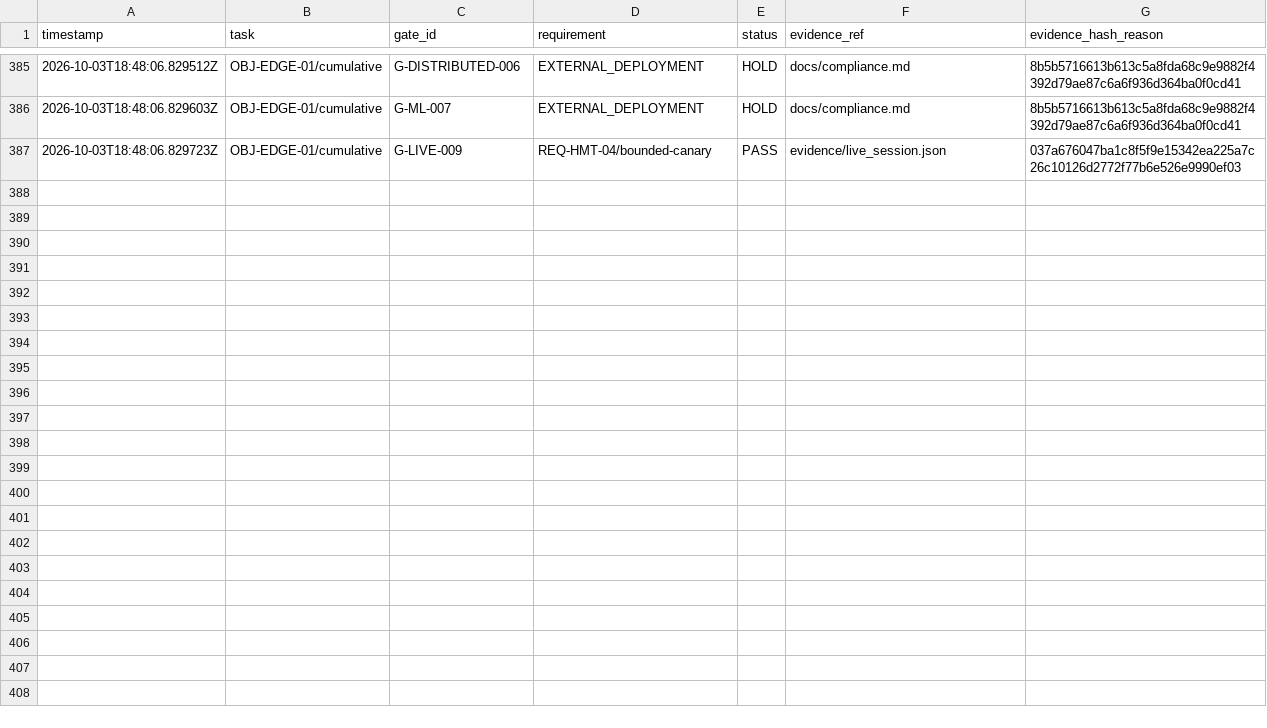
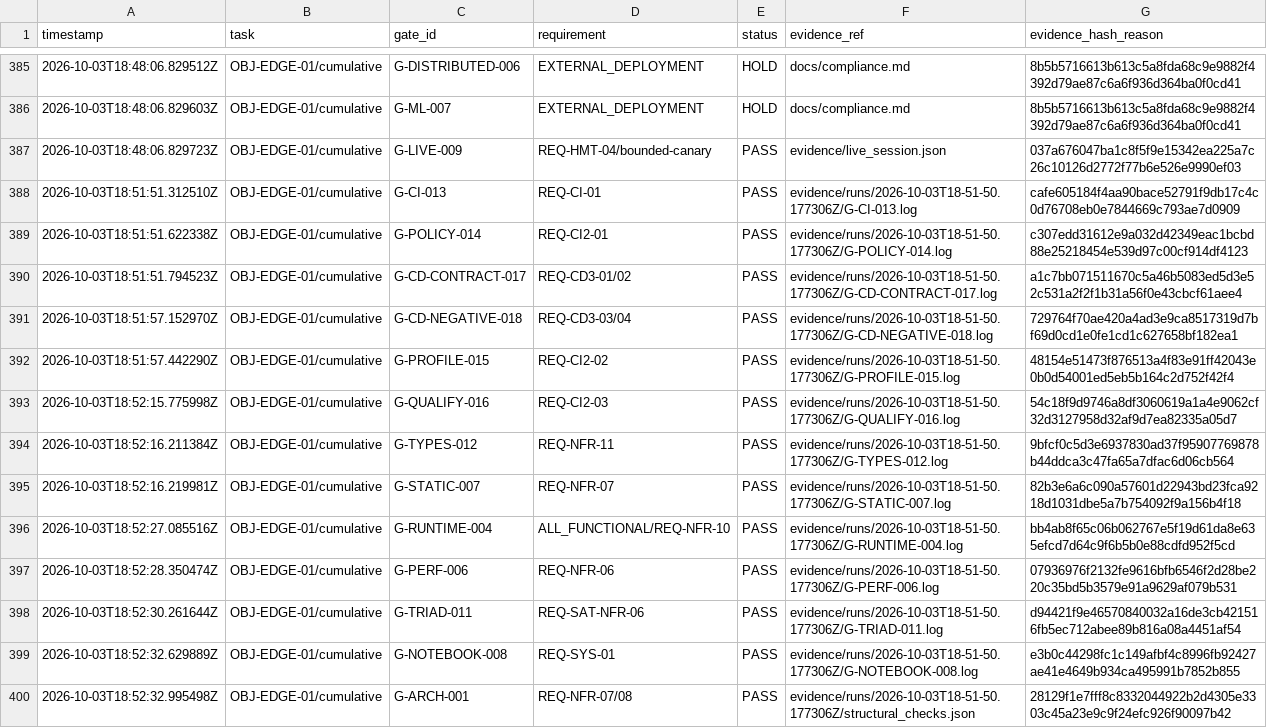
Before and after one commit to CollaborativeMinD/hmt-edge-robot-, a CSV file: evidence/cumulative_gate_ledger.csv, drawn as a sheet; only a part is shown, gaps mark what is left out; the diff covers the shown part only; the diff names each change by its address in the sheet, - before the commit and + after, or states it on an @@ line.

Commit message:
Reject numeric boolean receipt substitution and retain final cumulative evidence

```diff
--- a/evidence/cumulative_gate_ledger.csv
+++ b/evidence/cumulative_gate_ledger.csv
+row 388: 2026-10-03T18:51:51.312510Z | OBJ-EDGE-01/cumulative | G-CI-013 | REQ-CI-01 | PASS | evidence/runs/2026-10-03T18-51-50.177306Z/G-CI-013.log | cafe605184f4aa90bace52791f9db17c4c0d76708eb0e7844669c793ae7d0909
+row 389: 2026-10-03T18:51:51.622338Z | OBJ-EDGE-01/cumulative | G-POLICY-014 | REQ-CI2-01 | PASS | evidence/runs/2026-10-03T18-51-50.177306Z/G-POLICY-014.log | c307edd31612e9a032d42349eac1bcbd88e25218454e539d97c00cf914df4123
+row 390: 2026-10-03T18:51:51.794523Z | OBJ-EDGE-01/cumulative | G-CD-CONTRACT-017 | REQ-CD3-01/02 | PASS | evidence/runs/2026-10-03T18-51-50.177306Z/G-CD-CONTRACT-017.log | a1c7bb071511670c5a46b5083ed5d3e52c531a2f2f1b31a56f0e43cbcf61aee4
+row 391: 2026-10-03T18:51:57.152970Z | OBJ-EDGE-01/cumulative | G-CD-NEGATIVE-018 | REQ-CD3-03/04 | PASS | evidence/runs/2026-10-03T18-51-50.177306Z/G-CD-NEGATIVE-018.log | 729764f70ae420a4ad3e9ca8517319d7bf69d0cd1e0fe1cd1c627658bf182ea1
+row 392: 2026-10-03T18:51:57.442290Z | OBJ-EDGE-01/cumulative | G-PROFILE-015 | REQ-CI2-02 | PASS | evidence/runs/2026-10-03T18-51-50.177306Z/G-PROFILE-015.log | 48154e51473f876513a4f83e91ff42043e0b0d54001ed5eb5b164c2d752f42f4
+row 393: 2026-10-03T18:52:15.775998Z | OBJ-EDGE-01/cumulative | G-QUALIFY-016 | REQ-CI2-03 | PASS | evidence/runs/2026-10-03T18-51-50.177306Z/G-QUALIFY-016.log | 54c18f9d9746a8df3060619a1a4e9062cf32d3127958d32af9d7ea82335a05d7
+row 394: 2026-10-03T18:52:16.211384Z | OBJ-EDGE-01/cumulative | G-TYPES-012 | REQ-NFR-11 | PASS | evidence/runs/2026-10-03T18-51-50.177306Z/G-TYPES-012.log | 9bfcf0c5d3e6937830ad37f95907769878b44ddca3c47fa65a7dfac6d06cb564
+row 395: 2026-10-03T18:52:16.219981Z | OBJ-EDGE-01/cumulative | G-STATIC-007 | REQ-NFR-07 | PASS | evidence/runs/2026-10-03T18-51-50.177306Z/G-STATIC-007.log | 82b3e6a6c090a57601d22943bd23fca9218d1031dbe5a7b754092f9a156b4f18
+row 396: 2026-10-03T18:52:27.085516Z | OBJ-EDGE-01/cumulative | G-RUNTIME-004 | ALL_FUNCTIONAL/REQ-NFR-10 | PASS | evidence/runs/2026-10-03T18-51-50.177306Z/G-RUNTIME-004.log | bb4ab8f65c06b062767e5f19d61da8e635efcd7d64c9f6b5b0e88cdfd952f5cd
+row 397: 2026-10-03T18:52:28.350474Z | OBJ-EDGE-01/cumulative | G-PERF-006 | REQ-NFR-06 | PASS | evidence/runs/2026-10-03T18-51-50.177306Z/G-PERF-006.log | 07936976f2132fe9616bfb6546f2d28be220c35bd5b3579e91a9629af079b531
+row 398: 2026-10-03T18:52:30.261644Z | OBJ-EDGE-01/cumulative | G-TRIAD-011 | REQ-SAT-NFR-06 | PASS | evidence/runs/2026-10-03T18-51-50.177306Z/G-TRIAD-011.log | d94421f9e46570840032a16de3cb421516fb5ec712abee89b816a08a4451af54
+row 399: 2026-10-03T18:52:32.629889Z | OBJ-EDGE-01/cumulative | G-NOTEBOOK-008 | REQ-SYS-01 | PASS | evidence/runs/2026-10-03T18-51-50.177306Z/G-NOTEBOOK-008.log | e3b0c44298fc1c149afbf4c8996fb92427ae41e4649b934ca495991b7852b855
+row 400: 2026-10-03T18:52:32.995498Z | OBJ-EDGE-01/cumulative | G-ARCH-001 | REQ-NFR-07/08 | PASS | evidence/runs/2026-10-03T18-51-50.177306Z/structural_checks.json | 28129f1e7fff8c8332044922b2d4305e3303c45a23e9c9f24efc926f90097b42
```
Also changed, not shown: 12 added rows elsewhere in this file, 47 other files.
